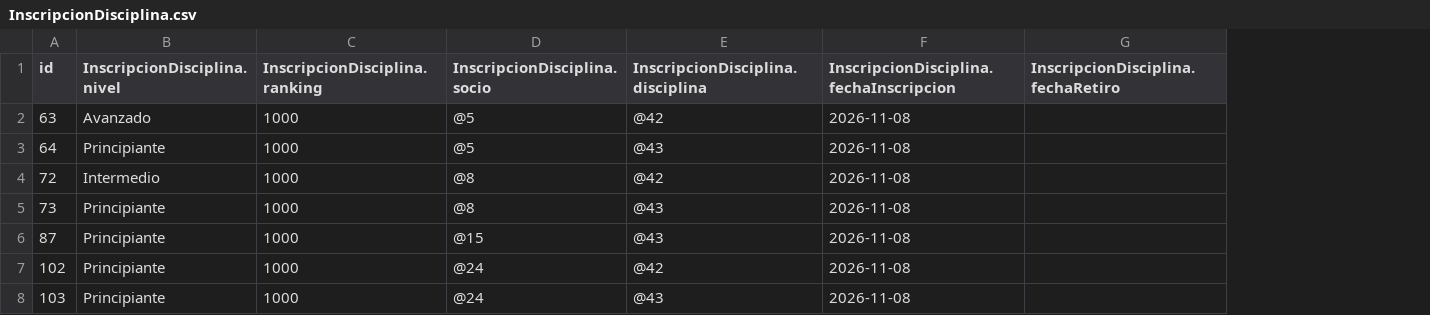
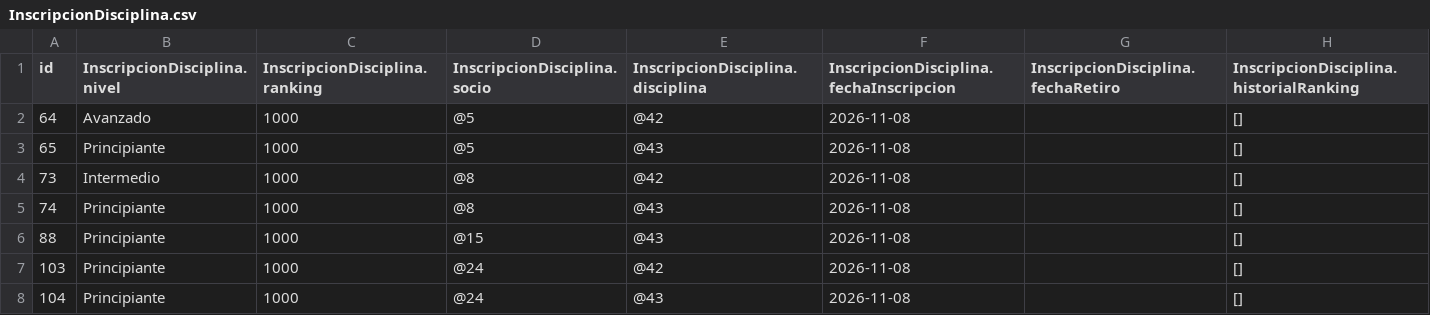
Before and after one commit to DPOO-Grupo5/Proyecto-2, a CSV file: EntregaUnica/aplicacionClubDeportivo/ClubDeportivo/datos_seneca/InscripcionDisciplina.csv, drawn as a sheet; removed rows and columns are numbered as before the commit, all else as after; the diff names each change by its address in the sheet, - before the commit and + after, or states it on an @@ line.

```diff
--- a/EntregaUnica/aplicacionClubDeportivo/ClubDeportivo/datos_seneca/InscripcionDisciplina.csv
+++ b/EntregaUnica/aplicacionClubDeportivo/ClubDeportivo/datos_seneca/InscripcionDisciplina.csv
+column H, rows 1-2: InscripcionDisciplina.historialRanking | []; row 4: []; rows 6-7: [] | []
-row 2: 63 | Avanzado | 1000 | @5 | @42 | 2026-11-08
-B2 (InscripcionDisciplina.nivel): Principiante
+B2 (InscripcionDisciplina.nivel): Avanzado
-E2 (InscripcionDisciplina.disciplina): @43
+E2 (InscripcionDisciplina.disciplina): @42
-row 4: 72 | Intermedio | 1000 | @8 | @42 | 2026-11-08
+row 3: 65 | Principiante | 1000 | @5 | @43 | 2026-11-08 |  | []
-B4 (InscripcionDisciplina.nivel): Principiante
+B4 (InscripcionDisciplina.nivel): Intermedio
-E4 (InscripcionDisciplina.disciplina): @43
+E4 (InscripcionDisciplina.disciplina): @42
+row 5: 74 | Principiante | 1000 | @8 | @43 | 2026-11-08 |  | []
-A6 (id): 87
+A6 (id): 88
-row 7: 102 | Principiante | 1000 | @24 | @42 | 2026-11-08
-E7 (InscripcionDisciplina.disciplina): @43
+E7 (InscripcionDisciplina.disciplina): @42
+row 8: 104 | Principiante | 1000 | @24 | @43 | 2026-11-08 |  | []
```
Also changed, not shown: EntregaUnica/aplicacionClubDeportivo/ClubDeportivo/datos_seneca/Administrador.csv, EntregaUnica/aplicacionClubDeportivo/ClubDeportivo/datos_seneca/Entrenador.csv, 22 other files.
